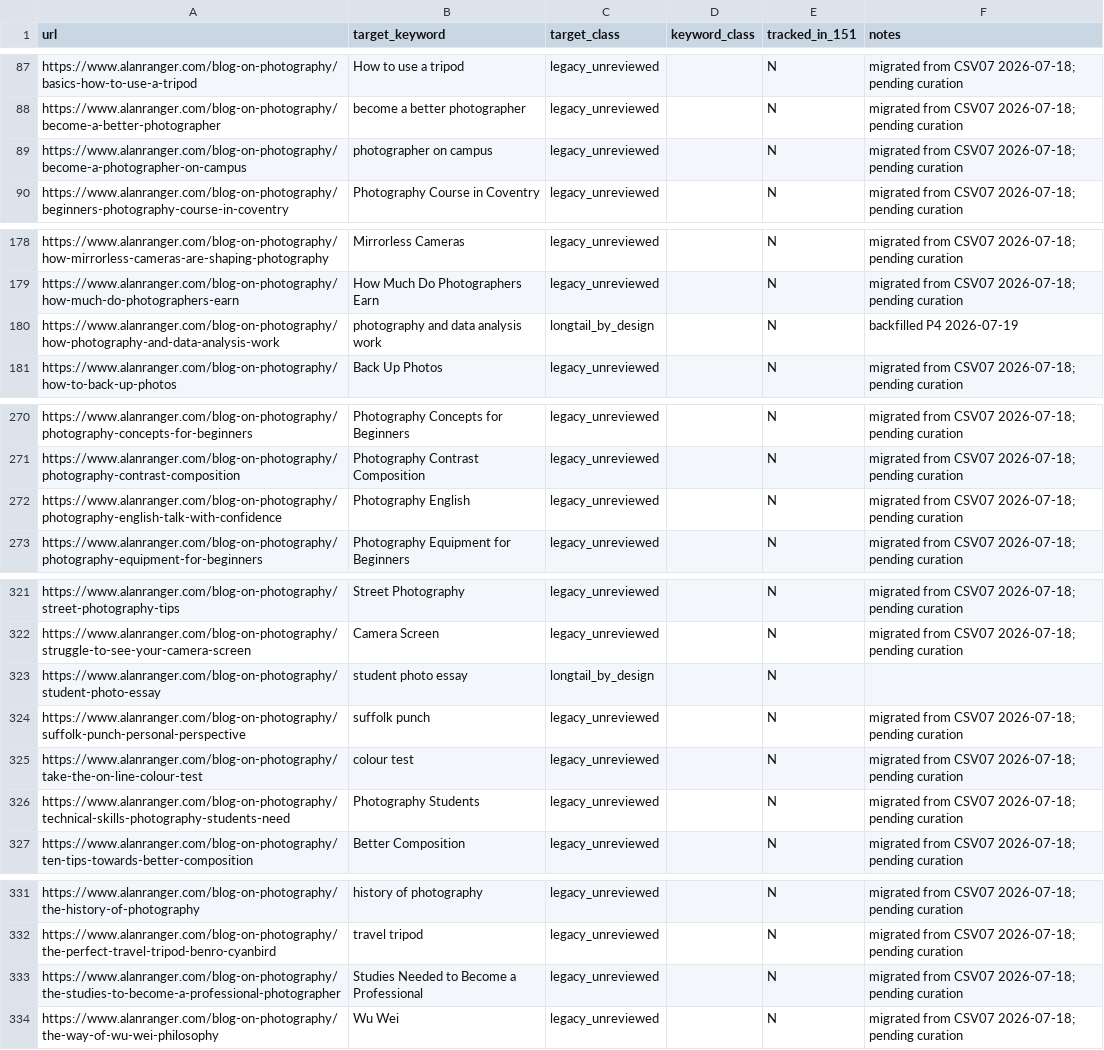
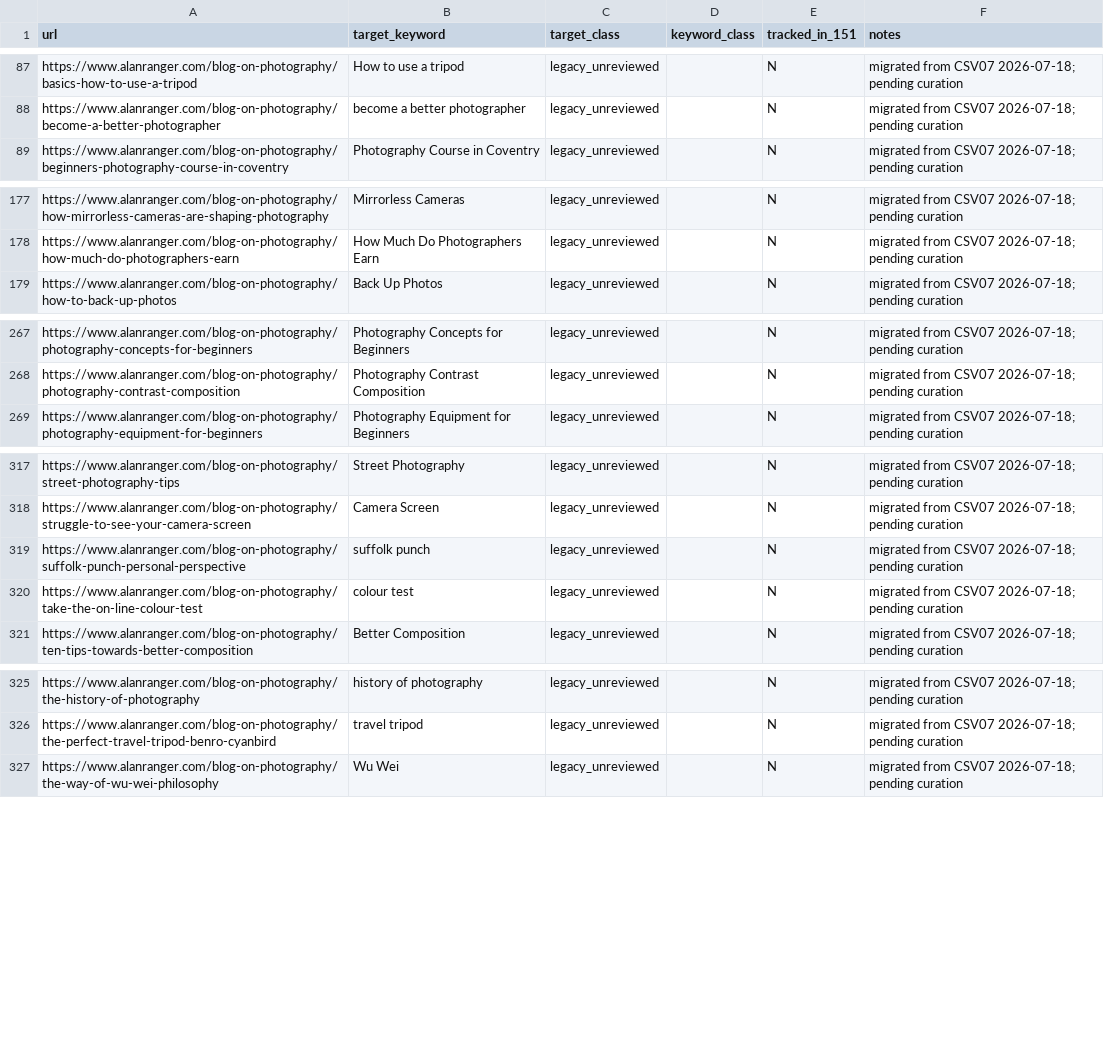
Before and after one commit to alanranger/ai-geo-audit, a CSV file: config/09-url-target-keywords.csv, drawn as a sheet; only a part is shown, gaps mark what is left out; the diff covers the shown part only.

Commit message:
config/09: drop the 7 old guest-post rows (matches the database export)
Their keyword overrides were removed this morning; this repo copy was missed, which kept the config integrity check RED (STALE EXPORT).

```diff
--- a/config/09-url-target-keywords.csv
+++ b/config/09-url-target-keywords.csv
@@ -88,3 +88,2 @@ https://www.alanranger.com/blog-on-photography/basics-how-to-use-a-tripod,How to
 https://www.alanranger.com/blog-on-photography/become-a-better-photographer,become a better photographer,legacy_unreviewed,,N,migrated from CSV07 2026-07-18; pending curation
-https://www.alanranger.com/blog-on-photography/become-a-photographer-on-campus,photographer on campus,legacy_unreviewed,,N,migrated from CSV07 2026-07-18; pending curation
 https://www.alanranger.com/blog-on-photography/beginners-photography-course-in-coventry,Photography Course in Coventry,legacy_unreviewed,,N,migrated from CSV07 2026-07-18; pending curation
@@ -179,3 +178,2 @@ https://www.alanranger.com/blog-on-photography/how-mirrorless-cameras-are-shapin
 https://www.alanranger.com/blog-on-photography/how-much-do-photographers-earn,How Much Do Photographers Earn,legacy_unreviewed,,N,migrated from CSV07 2026-07-18; pending curation
-https://www.alanranger.com/blog-on-photography/how-photography-and-data-analysis-work,photography and data analysis work,longtail_by_design,,N,backfilled P4 2026-07-19
 https://www.alanranger.com/blog-on-photography/how-to-back-up-photos,Back Up Photos,legacy_unreviewed,,N,migrated from CSV07 2026-07-18; pending curation
@@ -271,3 +268,2 @@ https://www.alanranger.com/blog-on-photography/photography-concepts-for-beginner
 https://www.alanranger.com/blog-on-photography/photography-contrast-composition,Photography Contrast Composition,legacy_unreviewed,,N,migrated from CSV07 2026-07-18; pending curation
-https://www.alanranger.com/blog-on-photography/photography-english-talk-with-confidence,Photography English,legacy_unreviewed,,N,migrated from CSV07 2026-07-18; pending curation
 https://www.alanranger.com/blog-on-photography/photography-equipment-for-beginners,Photography Equipment for Beginners,legacy_unreviewed,,N,migrated from CSV07 2026-07-18; pending curation
@@ -322,6 +318,4 @@ https://www.alanranger.com/blog-on-photography/street-photography-tips,Street Ph
 https://www.alanranger.com/blog-on-photography/struggle-to-see-your-camera-screen,Camera Screen,legacy_unreviewed,,N,migrated from CSV07 2026-07-18; pending curation
-https://www.alanranger.com/blog-on-photography/student-photo-essay,student photo essay,longtail_by_design,,N,
 https://www.alanranger.com/blog-on-photography/suffolk-punch-personal-perspective,suffolk punch,legacy_unreviewed,,N,migrated from CSV07 2026-07-18; pending curation
 https://www.alanranger.com/blog-on-photography/take-the-on-line-colour-test,colour test,legacy_unreviewed,,N,migrated from CSV07 2026-07-18; pending curation
-https://www.alanranger.com/blog-on-photography/technical-skills-photography-students-need,Photography Students,legacy_unreviewed,,N,migrated from CSV07 2026-07-18; pending curation
 https://www.alanranger.com/blog-on-photography/ten-tips-towards-better-composition,Better Composition,legacy_unreviewed,,N,migrated from CSV07 2026-07-18; pending curation
@@ -332,3 +326,2 @@ https://www.alanranger.com/blog-on-photography/the-history-of-photography,histor
 https://www.alanranger.com/blog-on-photography/the-perfect-travel-tripod-benro-cyanbird,travel tripod,legacy_unreviewed,,N,migrated from CSV07 2026-07-18; pending curation
-https://www.alanranger.com/blog-on-photography/the-studies-to-become-a-professional-photographer,Studies Needed to Become a Professional,legacy_unreviewed,,N,migrated from CSV07 2026-07-18; pending curation
 https://www.alanranger.com/blog-on-photography/the-way-of-wu-wei-philosophy,Wu Wei,legacy_unreviewed,,N,migrated from CSV07 2026-07-18; pending curation
```
Also changed, not shown: 1 removed row elsewhere in this file.
